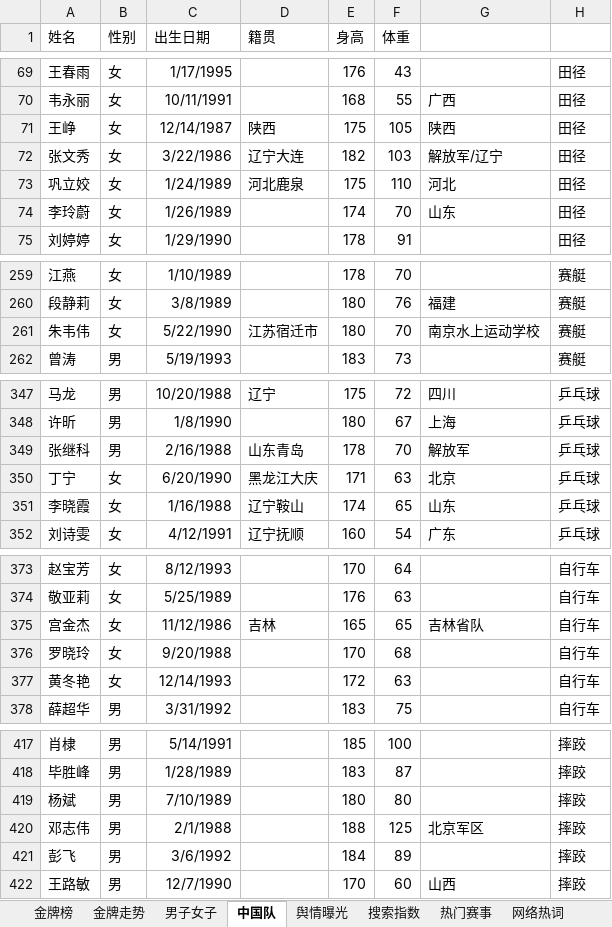
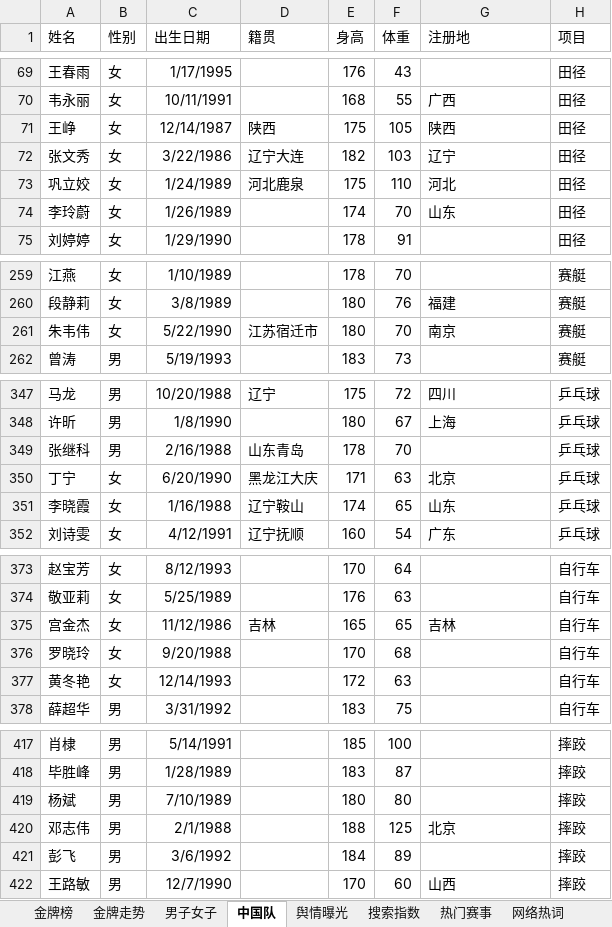
Before and after one commit to ssfxz/Olympic2016Crawler, an Excel workbook: olympic.xlsx, sheet 中国队, drawn as a sheet; only a part is shown, gaps mark what is left out; values as stored, in another font and other column widths than the file's, no borders; the diff covers the shown part only; the diff names each change by its address in the sheet, - before the commit and + after, or states it on an @@ line.

```diff
--- a/olympic.xlsx (sheet 中国队)
+++ b/olympic.xlsx (sheet 中国队)
-G1: (empty)
+G1: 注册地
-H1: (empty)
+H1: 项目
-G72 (注册地): 解放军/辽宁
+G72 (注册地): 辽宁
-G261 (注册地): 南京水上运动学校
+G261 (注册地): 南京
-G349 (注册地): 解放军
+G349 (注册地): (empty)
-G375 (注册地): 吉林省队
+G375 (注册地): 吉林
-G420 (注册地): 北京军区
+G420 (注册地): 北京
```
Also changed, not shown: 19 edited cells elsewhere in this sheet, sheet 金牌走势, sheet 网络热词, sheet 收看终端, sheet 收看时间, formulas that keep their value.
